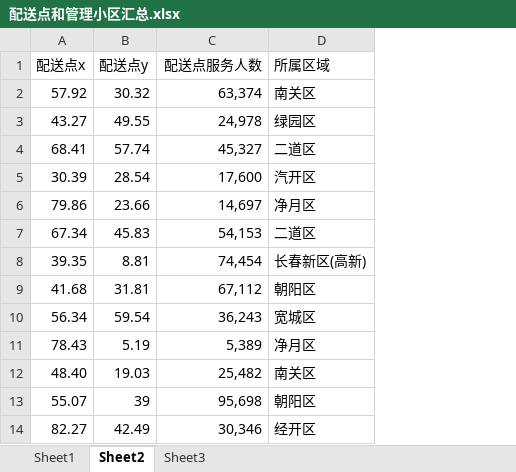
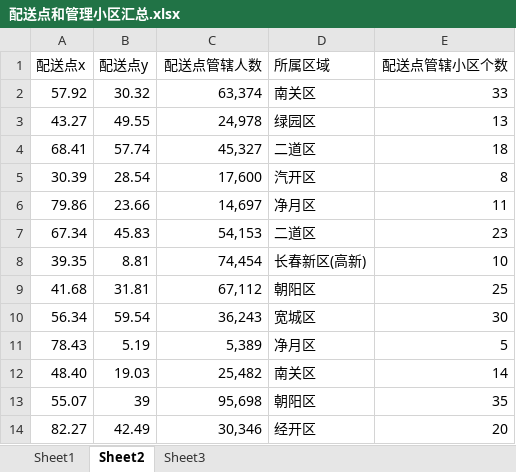
Before and after one commit to xuliji/2022H, an Excel workbook: 配送点和管理小区汇总.xlsx, sheet Sheet2, drawn as a sheet; only a part is shown; values as stored, in another font and other column widths than the file's, no borders; the diff names each change by its address in the sheet, - before the commit and + after, or states it on an @@ line.

```diff
--- a/配送点和管理小区汇总.xlsx (sheet Sheet2)
+++ b/配送点和管理小区汇总.xlsx (sheet Sheet2)
+column E (配送点管辖小区个数), rows 2-14: 33 | 13 | 18 | 8 | 11 | 23 | 10 | 25 | 30 | 5 | 14 | 35 | 20
-C1: 配送点服务人数
+C1: 配送点管辖人数
```
Also changed, not shown: 附件1：长春市COVID-19疫情期间病毒感染人数数据.xlsx, 10 other files.
